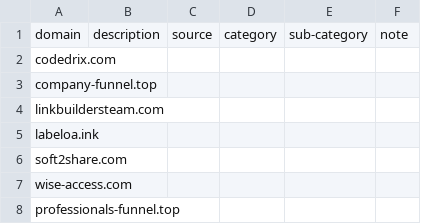
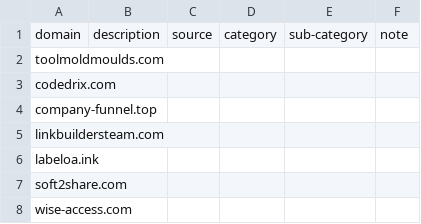
Before and after one commit to marco-acorte/antispam-it, a CSV file: antispam-it.csv, drawn as a sheet; only a part is shown; the shorter side is filled out with more unchanged rows.

```diff
--- a/antispam-it.csv
+++ b/antispam-it.csv
@@ -1,2 +1,3 @@
 domain,description,source,category,sub-category,note
+toolmoldmoulds.com, , , , ,
 codedrix.com, , , , ,
```
Also changed, not shown: 7 other files.
